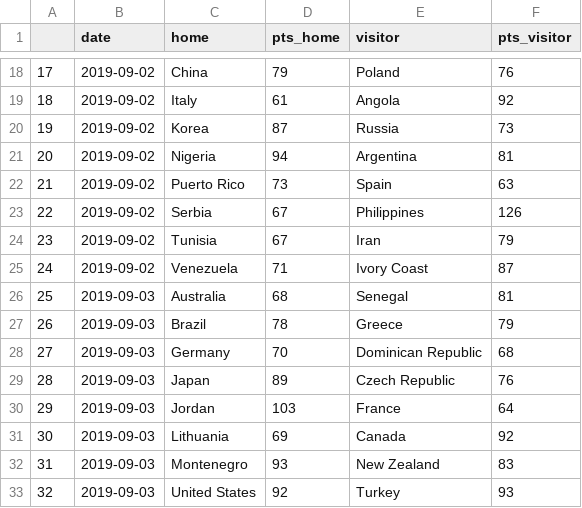
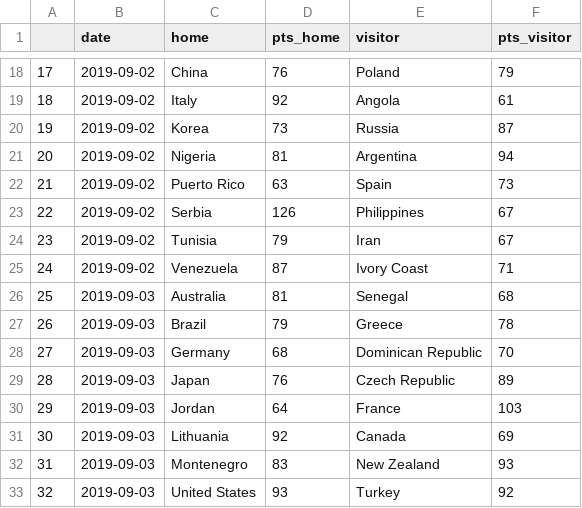
Before and after one commit to gkaramanis/FIBA-Basketbal-World-Cup, a CSV file: data/FIBA-WBC19-results.csv, drawn as a sheet; only a part is shown, gaps mark what is left out; the diff covers the shown part only.

Commit message:
Fix home/visitor points!

```diff
--- a/data/FIBA-WBC19-results.csv
+++ b/data/FIBA-WBC19-results.csv
@@ -18,16 +18,16 @@
-"17",2019-09-02,"China","79","Poland","76"
-"18",2019-09-02,"Italy","61","Angola","92"
-"19",2019-09-02,"Korea","87","Russia","73"
-"20",2019-09-02,"Nigeria","94","Argentina","81"
-"21",2019-09-02,"Puerto Rico","73","Spain","63"
-"22",2019-09-02,"Serbia","67","Philippines","126"
-"23",2019-09-02,"Tunisia","67","Iran","79"
-"24",2019-09-02,"Venezuela","71","Ivory Coast","87"
-"25",2019-09-03,"Australia","68","Senegal","81"
-"26",2019-09-03,"Brazil","78","Greece","79"
-"27",2019-09-03,"Germany","70","Dominican Republic","68"
-"28",2019-09-03,"Japan","89","Czech Republic","76"
-"29",2019-09-03,"Jordan","103","France","64"
-"30",2019-09-03,"Lithuania","69","Canada","92"
-"31",2019-09-03,"Montenegro","93","New Zealand","83"
-"32",2019-09-03,"United States","92","Turkey","93"
+"17",2019-09-02,"China","76","Poland","79"
+"18",2019-09-02,"Italy","92","Angola","61"
+"19",2019-09-02,"Korea","73","Russia","87"
+"20",2019-09-02,"Nigeria","81","Argentina","94"
+"21",2019-09-02,"Puerto Rico","63","Spain","73"
+"22",2019-09-02,"Serbia","126","Philippines","67"
+"23",2019-09-02,"Tunisia","79","Iran","67"
+"24",2019-09-02,"Venezuela","87","Ivory Coast","71"
+"25",2019-09-03,"Australia","81","Senegal","68"
+"26",2019-09-03,"Brazil","79","Greece","78"
+"27",2019-09-03,"Germany","68","Dominican Republic","70"
+"28",2019-09-03,"Japan","76","Czech Republic","89"
+"29",2019-09-03,"Jordan","64","France","103"
+"30",2019-09-03,"Lithuania","92","Canada","69"
+"31",2019-09-03,"Montenegro","83","New Zealand","93"
+"32",2019-09-03,"United States","93","Turkey","92"
```
Also changed, not shown: 8 added rows and 64 edited cells elsewhere in this file, 1 other file.
